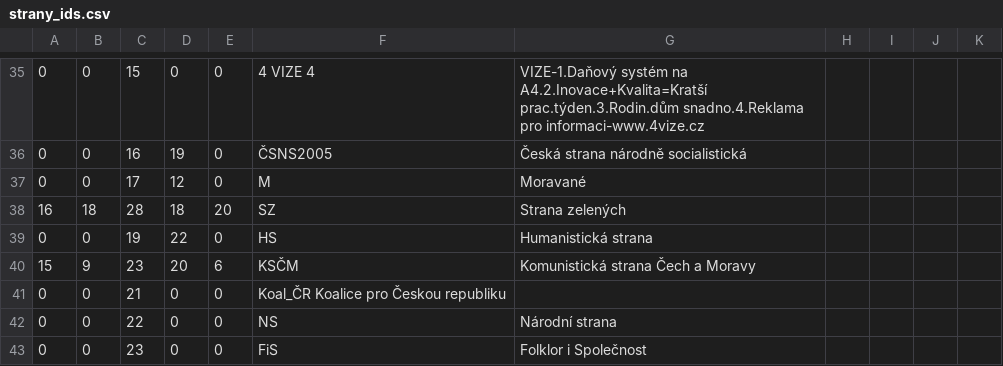
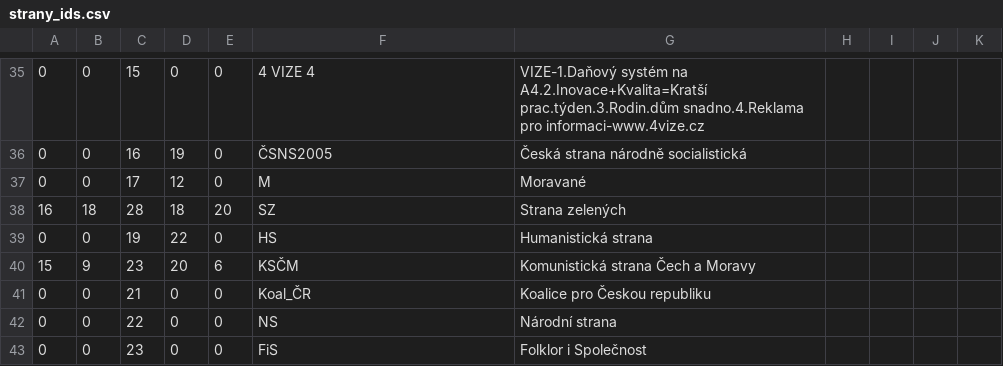
Before and after one commit to economia/volby-2013, a CSV file: data/strany_ids.csv, drawn as a sheet; only a part is shown, gaps mark what is left out.

Commit message:
typo

```diff
--- a/data/strany_ids.csv
+++ b/data/strany_ids.csv
@@ -40,3 +40,3 @@
 15,9,23,20,6,KSČM,Komunistická strana Čech a Moravy
-0,0,21,0,0,Koal_ČR Koalice pro Českou republiku
+0,0,21,0,0,Koal_ČR, Koalice pro Českou republiku
 0,0,22,0,0,NS,Národní strana
```
